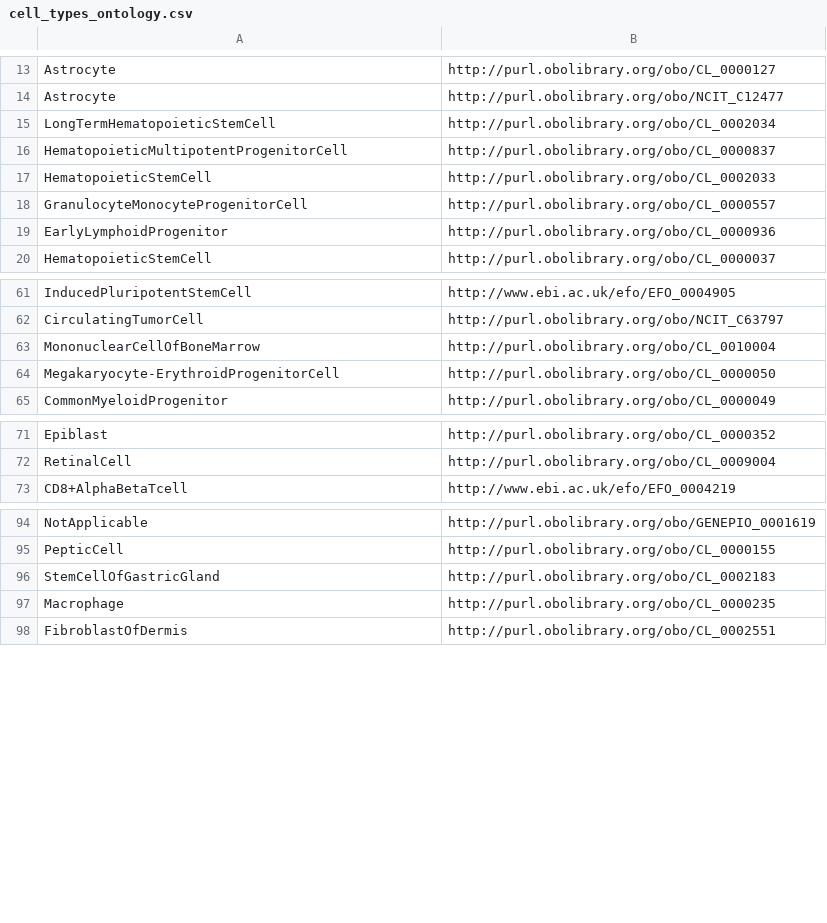
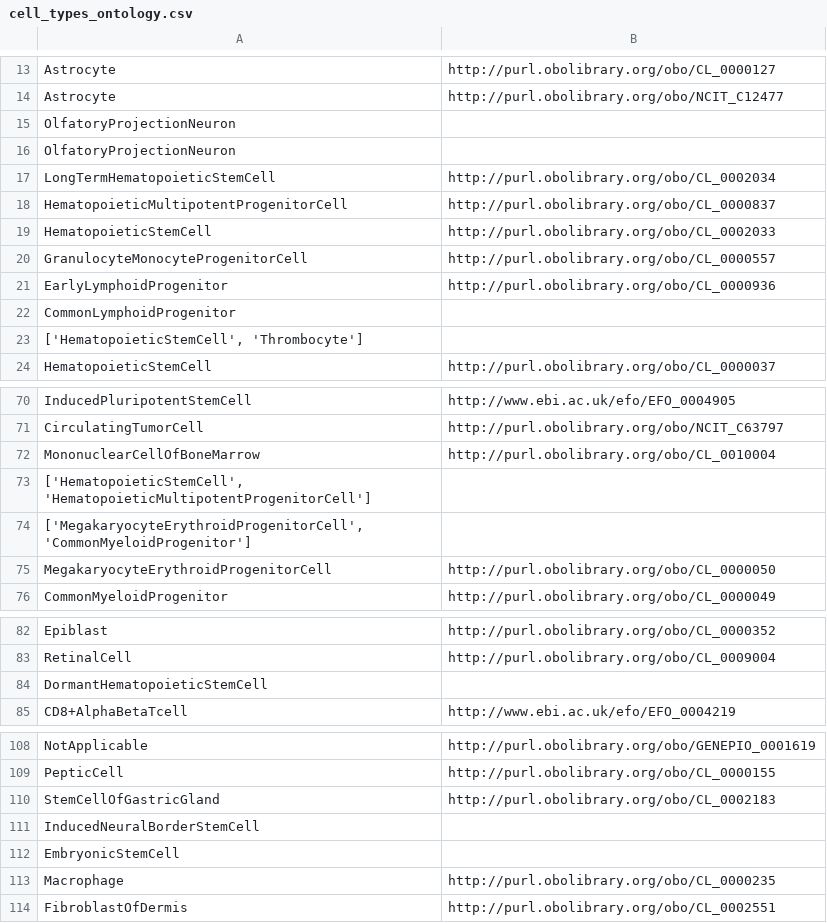
Before and after one commit to edusalcas/single-cell, a CSV file: SingleCell-Files/cell_types_ontology.csv, drawn as a sheet; only a part is shown, gaps mark what is left out; the diff covers the shown part only.

Commit message:
Index with cell types

```diff
--- a/SingleCell-Files/cell_types_ontology.csv
+++ b/SingleCell-Files/cell_types_ontology.csv
@@ -14,2 +14,4 @@ Astrocyte	http://purl.obolibrary.org/obo/CL_0000127
 Astrocyte	http://purl.obolibrary.org/obo/NCIT_C12477
+OlfatoryProjectionNeuron	
+OlfatoryProjectionNeuron	
 LongTermHematopoieticStemCell	http://purl.obolibrary.org/obo/CL_0002034
@@ -19,2 +21,4 @@ GranulocyteMonocyteProgenitorCell	http://purl.obolibrary.org/obo/CL_0000557
 EarlyLymphoidProgenitor	http://purl.obolibrary.org/obo/CL_0000936
+CommonLymphoidProgenitor	
+['HematopoieticStemCell', 'Thrombocyte']	
 HematopoieticStemCell	http://purl.obolibrary.org/obo/CL_0000037
@@ -63,3 +72,5 @@ CirculatingTumorCell	http://purl.obolibrary.org/obo/NCIT_C63797
 MononuclearCellOfBoneMarrow	http://purl.obolibrary.org/obo/CL_0010004
-Megakaryocyte-ErythroidProgenitorCell	http://purl.obolibrary.org/obo/CL_0000050
+['HematopoieticStemCell', 'HematopoieticMultipotentProgenitorCell']	
+['MegakaryocyteErythroidProgenitorCell', 'CommonMyeloidProgenitor']	
+MegakaryocyteErythroidProgenitorCell	http://purl.obolibrary.org/obo/CL_0000050
 CommonMyeloidProgenitor	http://purl.obolibrary.org/obo/CL_0000049
@@ -72,2 +83,3 @@ Epiblast	http://purl.obolibrary.org/obo/CL_0000352
 RetinalCell	http://purl.obolibrary.org/obo/CL_0009004
+DormantHematopoieticStemCell	
 CD8+AlphaBetaTcell	http://www.ebi.ac.uk/efo/EFO_0004219
@@ -96,2 +110,4 @@ PepticCell	http://purl.obolibrary.org/obo/CL_0000155
 StemCellOfGastricGland	http://purl.obolibrary.org/obo/CL_0002183
+InducedNeuralBorderStemCell	
+EmbryonicStemCell	
 Macrophage	http://purl.obolibrary.org/obo/CL_0000235
```
Also changed, not shown: 25 added rows, 22 moved rows and 8 edited cells elsewhere in this file, SingleCell-Files/diseases_ontology.csv, SingleCell-Files/organism_parts_ontology.csv, 11 other files.
